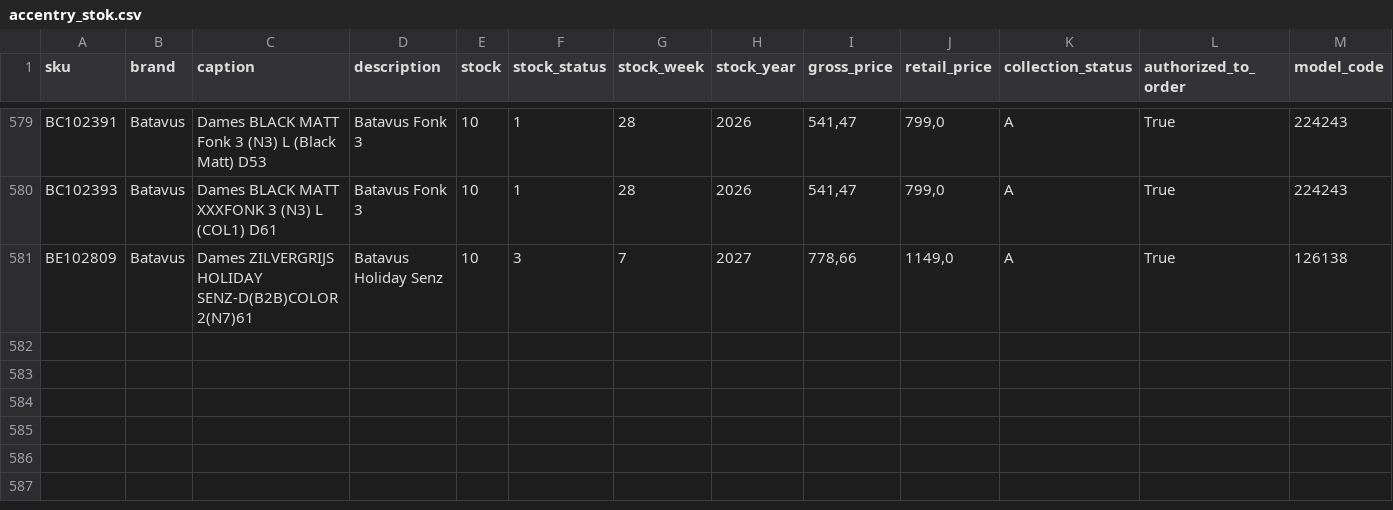
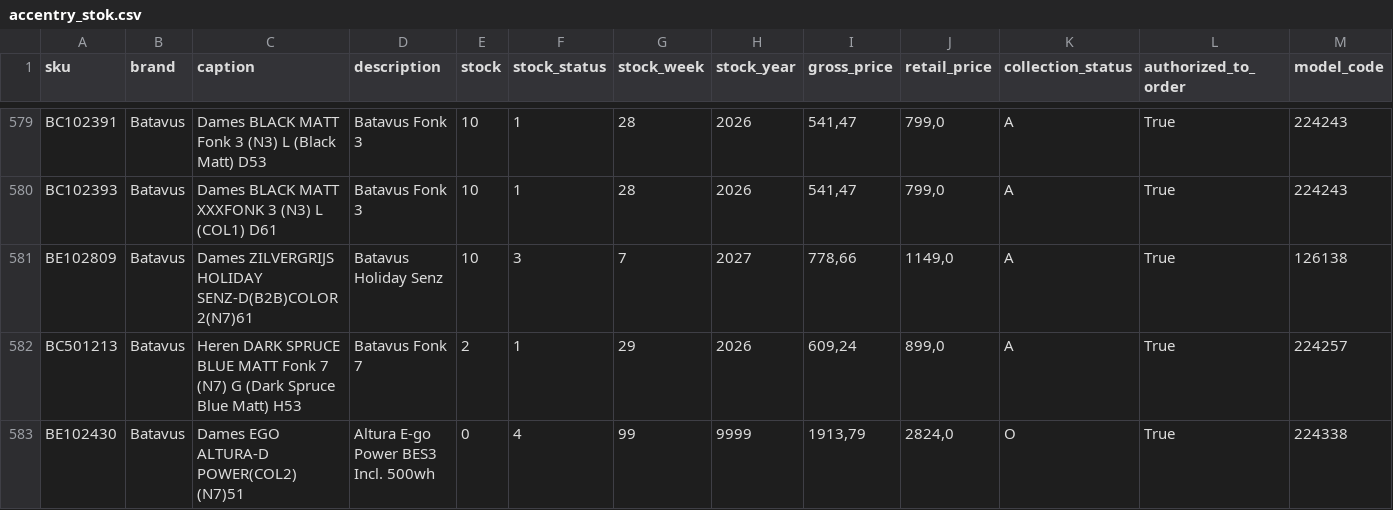
Before and after one commit to Mervetek/zaandambicycle-sync, a CSV file: data/accentry_stok.csv, drawn as a sheet; only a part is shown, gaps mark what is left out; rows hold the shown columns only; the diff names each change by its address in the sheet, - before the commit and + after, or states it on an @@ line.

```diff
--- a/data/accentry_stok.csv
+++ b/data/accentry_stok.csv
+row 582: BC501213 | Batavus | Heren DARK SPRUCE BLUE MATT Fonk 7 (N7) G (Dark Spruce Blue Matt) H53 | Batavus Fonk 7 | 2 | 1 | 29 | 2026 | 609,24 | 899,0 | A | True | 224257
+row 583: BE102430 | Batavus | Dames EGO ALTURA-D POWER(COL2) (N7)51 | Altura E-go Power BES3 Incl. 500wh | 0 | 4 | 99 | 9999 | 1913,79 | 2824,0 | O | True | 224338
```
Also changed, not shown: data/denetim_uyusmazlik.csv, data/elle_kontrol_listesi.csv, 4 other files.
